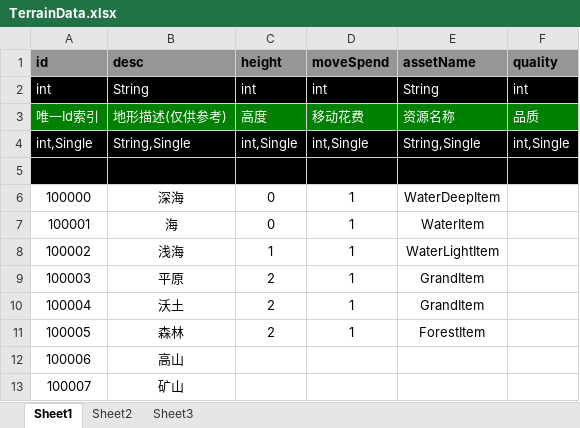
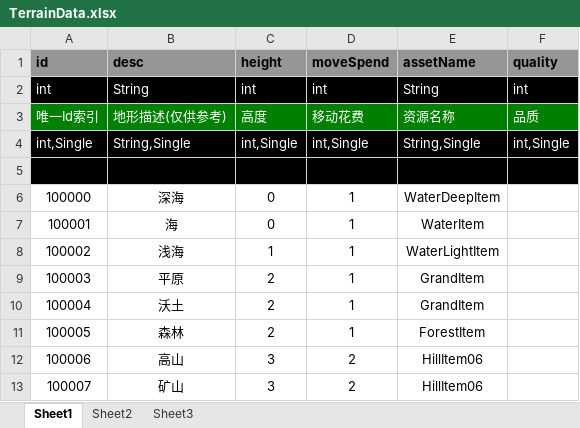
Before and after one commit to hu-bingbing/TestPolyDemo, an Excel workbook: aboutData/TerrainData.xlsx, sheet Sheet1, drawn as a sheet; values as stored, in another font and other column widths than the file's, no borders; the diff names each change by its address in the sheet, - before the commit and + after, or states it on an @@ line.

```diff
--- a/aboutData/TerrainData.xlsx (sheet Sheet1)
+++ b/aboutData/TerrainData.xlsx (sheet Sheet1)
-C12:C13 (height): (empty)
+C12:C13 (height): 3
-D12:D13 (moveSpend): (empty)
+D12:D13 (moveSpend): 2
-E12:E13 (assetName): (empty)
+E12:E13 (assetName): HillItem06
```
Also changed, not shown: aboutData/ArchitectureData.xlsx, aboutData/CityData.xlsx, 12 other files.
